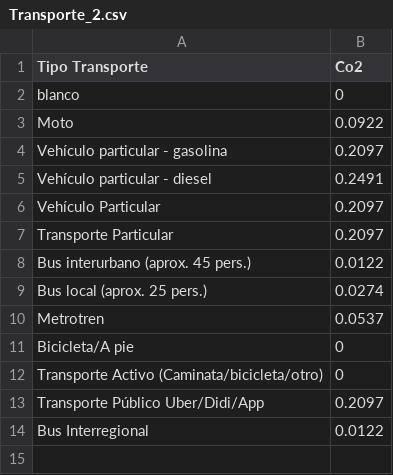
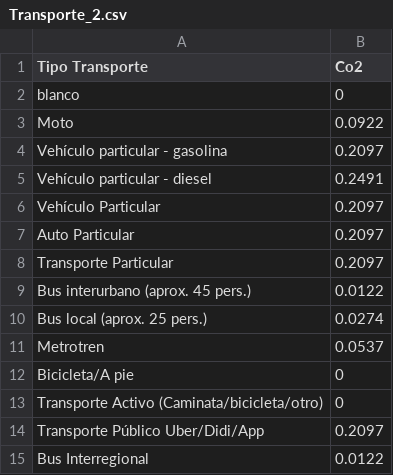
Before and after one commit to JavierMeasure/CSV_ME, a CSV file: Transporte_2.csv, drawn as a sheet; the diff names each change by its address in the sheet, - before the commit and + after, or states it on an @@ line.

Commit message:
Update Transporte_2.csv

```diff
--- a/Transporte_2.csv
+++ b/Transporte_2.csv
+row 7: Auto Particular | 0.2097
```
